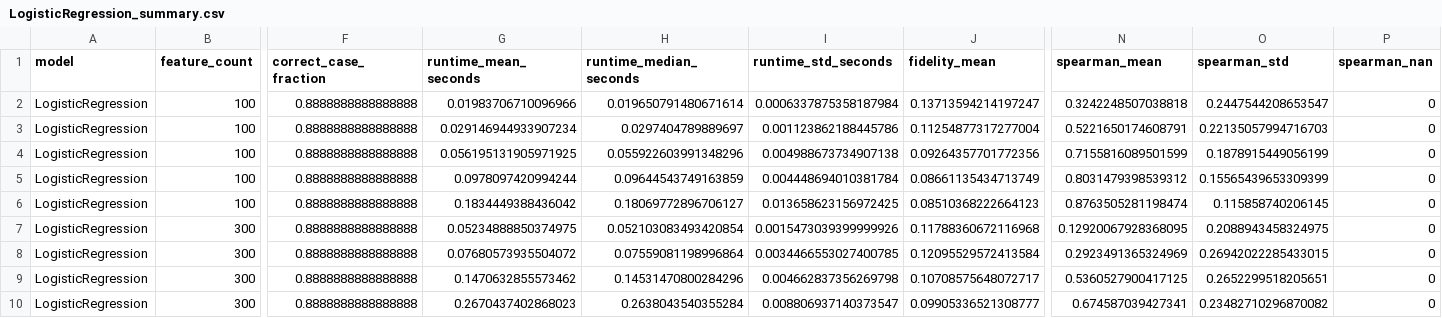
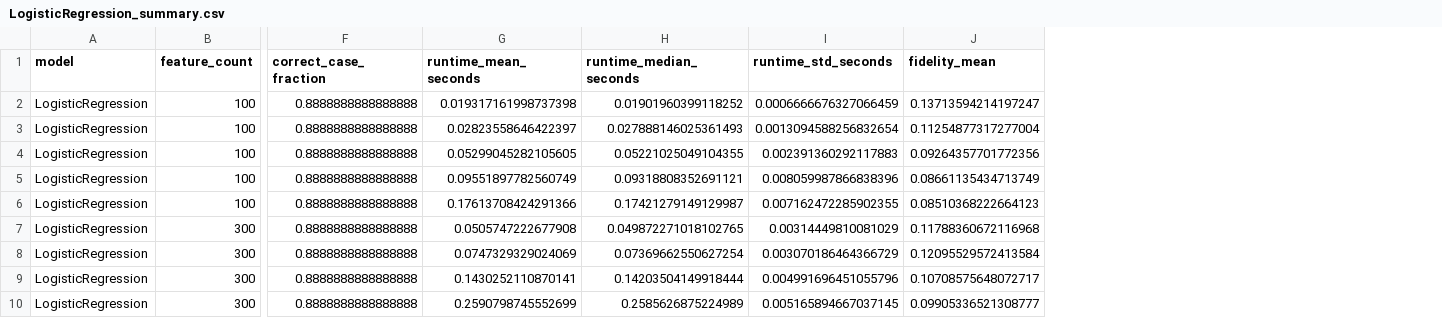
Before and after one commit to Ame1ia4/XAI, a CSV file: lime_study/results/LogisticRegression_summary.csv, drawn as a sheet; only a part is shown, gaps mark what is left out; the diff covers the shown part only; the diff names each change by its address in the sheet, - before the commit and + after, or states it on an @@ line.

```diff
--- a/lime_study/results/LogisticRegression_summary.csv
+++ b/lime_study/results/LogisticRegression_summary.csv
-column N (spearman_mean), rows 2-10: 0.3242248507038818 | 0.5221650174608791 | 0.7155816089501599 | 0.8031479398539312 | 0.8763505281198474 | 0.12920067928368095 | 0.2923491365324969 | 0.5360527900417125 | 0.674587039427341
-column O (spearman_std), rows 2-10: 0.2447544208653547 | 0.22135057994716703 | 0.1878915449056199 | 0.15565439653309399 | 0.115858740206145 | 0.2088943458324975 | 0.26942022285433015 | 0.2652299518205651 | 0.23482710296870082
-column P (spearman_nan), rows 2-10: all 0
-G2 (runtime_mean_seconds): 0.01983706710096966
+G2 (runtime_mean_seconds): 0.019317161998737398
-H2 (runtime_median_seconds): 0.019650791480671614
+H2 (runtime_median_seconds): 0.01901960399118252
-I2 (runtime_std_seconds): 0.0006337875358187984
+I2 (runtime_std_seconds): 0.0006666676327066459
-G3 (runtime_mean_seconds): 0.029146944933907234
+G3 (runtime_mean_seconds): 0.02823558646422397
-H3 (runtime_median_seconds): 0.0297404789889697
+H3 (runtime_median_seconds): 0.027888146025361493
-I3 (runtime_std_seconds): 0.001123862188445786
+I3 (runtime_std_seconds): 0.0013094588256832654
-G4 (runtime_mean_seconds): 0.056195131905971925
+G4 (runtime_mean_seconds): 0.05299045282105605
-H4 (runtime_median_seconds): 0.055922603991348296
+H4 (runtime_median_seconds): 0.05221025049104355
-I4 (runtime_std_seconds): 0.004988673734907138
+I4 (runtime_std_seconds): 0.002391360292117883
-G5 (runtime_mean_seconds): 0.0978097420994244
+G5 (runtime_mean_seconds): 0.09551897782560749
-H5 (runtime_median_seconds): 0.09644543749163859
+H5 (runtime_median_seconds): 0.09318808352691121
-I5 (runtime_std_seconds): 0.004448694010381784
+I5 (runtime_std_seconds): 0.008059987866838396
-G6 (runtime_mean_seconds): 0.1834449388436042
+G6 (runtime_mean_seconds): 0.17613708424291366
-H6 (runtime_median_seconds): 0.18069772896706127
+H6 (runtime_median_seconds): 0.17421279149129987
-I6 (runtime_std_seconds): 0.013658623156972425
+I6 (runtime_std_seconds): 0.007162472285902355
-G7 (runtime_mean_seconds): 0.05234888850374975
+G7 (runtime_mean_seconds): 0.0505747222677908
-H7 (runtime_median_seconds): 0.052103083493420854
+H7 (runtime_median_seconds): 0.049872271018102765
-I7 (runtime_std_seconds): 0.0015473039399999926
+I7 (runtime_std_seconds): 0.00314449810081029
-G8 (runtime_mean_seconds): 0.07680573935504072
+G8 (runtime_mean_seconds): 0.0747329329024069
-H8 (runtime_median_seconds): 0.07559081198996864
+H8 (runtime_median_seconds): 0.07369662550627254
-I8 (runtime_std_seconds): 0.0034466553027400785
+I8 (runtime_std_seconds): 0.003070186464366729
-G9 (runtime_mean_seconds): 0.1470632855573462
+G9 (runtime_mean_seconds): 0.1430252110870141
-H9 (runtime_median_seconds): 0.14531470800284296
+H9 (runtime_median_seconds): 0.14203504149918444
-I9 (runtime_std_seconds): 0.004662837356269798
+I9 (runtime_std_seconds): 0.004991696451055796
-G10 (runtime_mean_seconds): 0.2670437402868023
+G10 (runtime_mean_seconds): 0.2590798745552699
-H10 (runtime_median_seconds): 0.2638043540355284
+H10 (runtime_median_seconds): 0.2585626875224989
-I10 (runtime_std_seconds): 0.008806937140373547
+I10 (runtime_std_seconds): 0.005165894667037145
```
Also changed, not shown: 18 edited cells elsewhere in this file, lime_study/figures/combined_summary.csv, lime_study/results/RandomForest_raw.csv, 21 other files.
